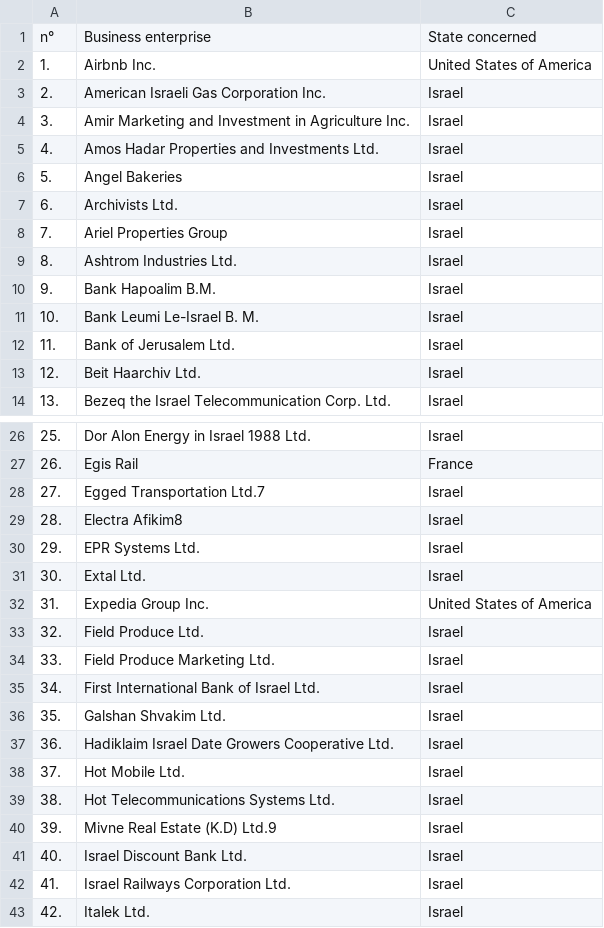
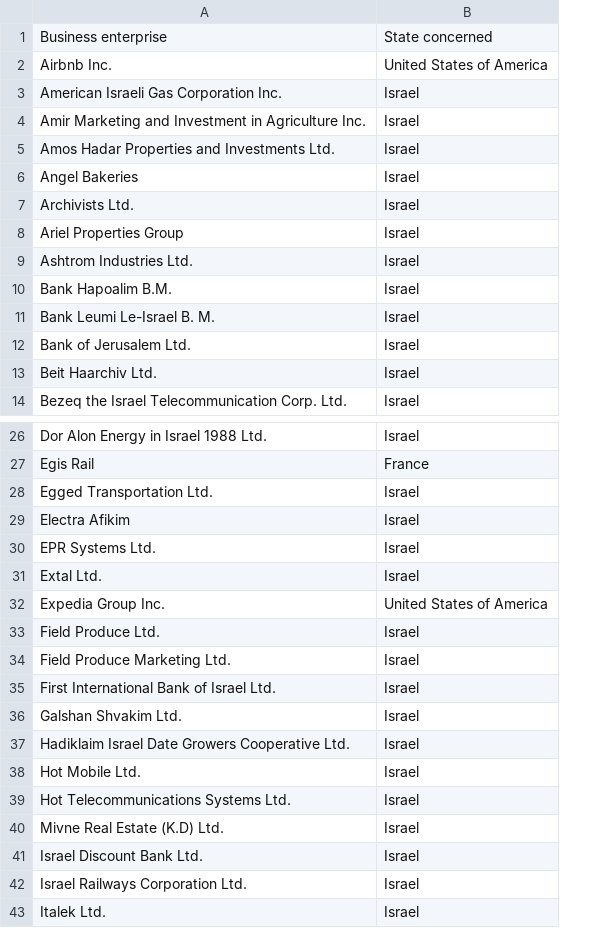
Before and after one commit to aeog2024/iiag, a CSV file: content/corporations/ohchr/list-firms.csv, drawn as a sheet; only a part is shown, gaps mark what is left out; removed rows and columns are numbered as before the commit, all else as after; the diff names each change by its address in the sheet, - before the commit and + after, or states it on an @@ line.

Commit message:
update table

```diff
--- a/content/corporations/ohchr/list-firms.csv
+++ b/content/corporations/ohchr/list-firms.csv
-column A, rows 1-14: n° | 1. | 2. | 3. | 4. | 5. | 6. | 7. | 8. | 9. | 10. | 11. | 12. | 13.; rows 26-43: 25. | 26. | 27. | 28. | 29. | 30. | 31. | 32. | 33. | 34. | 35. | 36. | 37. | 38. | 39. | 40. | 41. | 42.
-A28: Egged Transportation Ltd.7
+A28: Egged Transportation Ltd.
-A29: Electra Afikim8
+A29: Electra Afikim
-A40: Mivne Real Estate (K.D) Ltd.9
+A40: Mivne Real Estate (K.D) Ltd.
```
Also changed, not shown: 2 other files.
